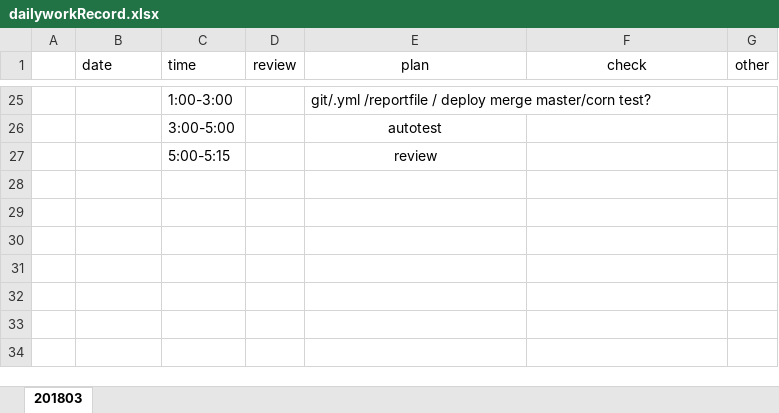
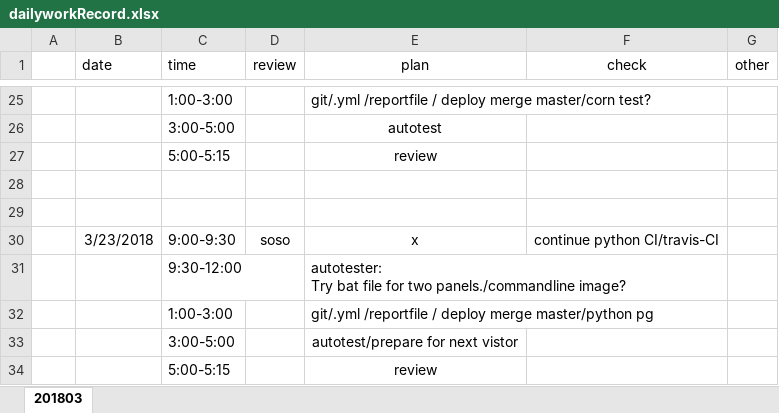
Before and after one commit to ZdcAbb/DailyWork, an Excel workbook: dailyworkRecord.xlsx, sheet 201803, drawn as a sheet; only a part is shown, gaps mark what is left out; values as stored, in another font and other column widths than the file's, no borders; ↵ is a line break in a cell; the diff names each change by its address in the sheet, - before the commit and + after, or states it on an @@ line.

Commit message:
20180323 update

```diff
--- a/dailyworkRecord.xlsx (sheet 201803)
+++ b/dailyworkRecord.xlsx (sheet 201803)
+row 28: (empty)
+row 29: (empty)
+row 30:  | 3/23/2018 | 9:00-9:30 | soso | x | continue python CI/travis-CI
+row 31:  |  | 9:30-12:00 |  | autotester: ↵ Try bat file for two panels./commandline image?
+row 32:  |  | 1:00-3:00 |  | git/.yml /reportfile / deploy merge master/python pg
+row 33:  |  | 3:00-5:00 |  | autotest/prepare for next vistor
+row 34:  |  | 5:00-5:15 |  | review
```
